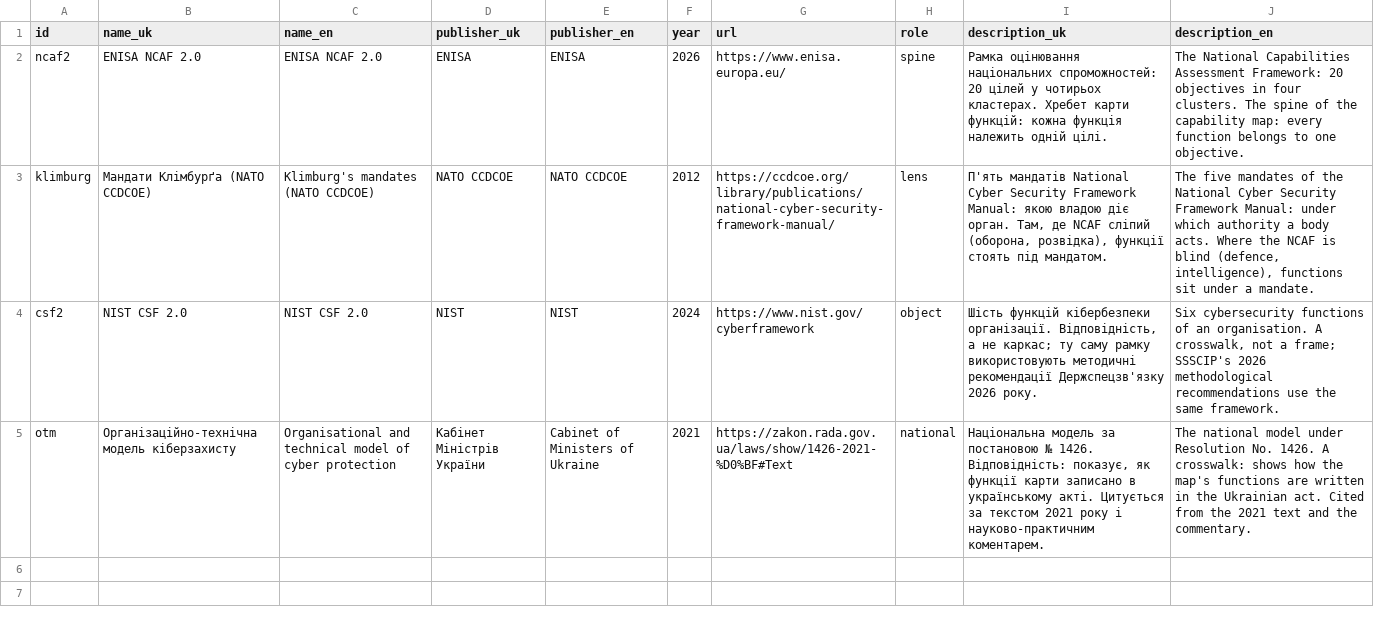
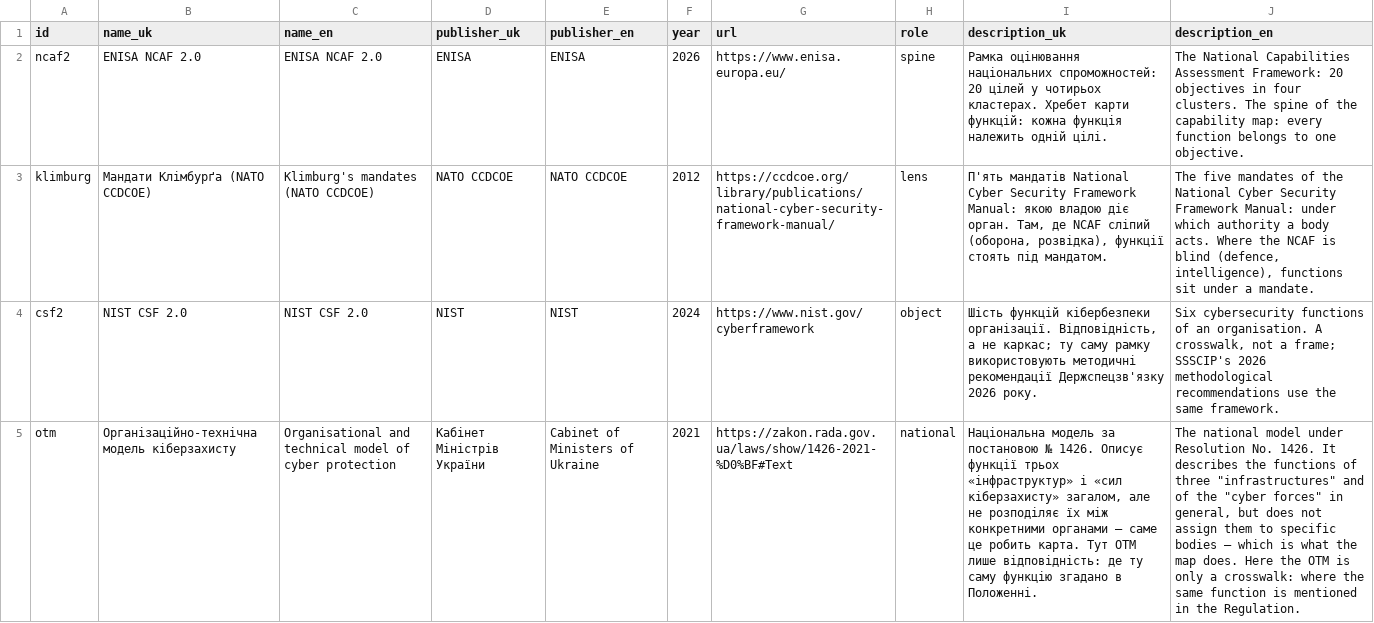
Before and after one commit to Ivan-Gokin/national-cybersecurity-governance-system-architecture, a CSV file: data/frameworks.csv, drawn as a sheet; the diff names each change by its address in the sheet, - before the commit and + after, or states it on an @@ line.

```diff
--- a/data/frameworks.csv
+++ b/data/frameworks.csv
-I5 (description_uk): …№ 1426. Відповідність: показує, як функції карти записано в українському акті. Цитується за текстом 2021 року і науково-практичним коментарем.
+I5 (description_uk): …№ 1426. Описує функції трьох «інфраструктур» і «сил кіберзахисту» загалом, але не розподіляє їх між конкретними органами — саме це робить карта. Тут ОТМ лише відповідність: де ту саму функцію згадано в Положенні.
-J5 (description_en): …No. 1426. A crosswalk: shows how the map's functions are written in the Ukrainian act. Cited from the 2021 text and the commentary.
+J5 (description_en): …No. 1426. It describes the functions of three "infrastructures" and of the "cyber forces" in general, but does not assign them to specific bodies — which is what the map does. Here the OTM is only a crosswalk: where the same function is mentioned in the Regulation.
```
Also changed, not shown: data/capabilities.csv, data/refs.csv, 4 other files.
